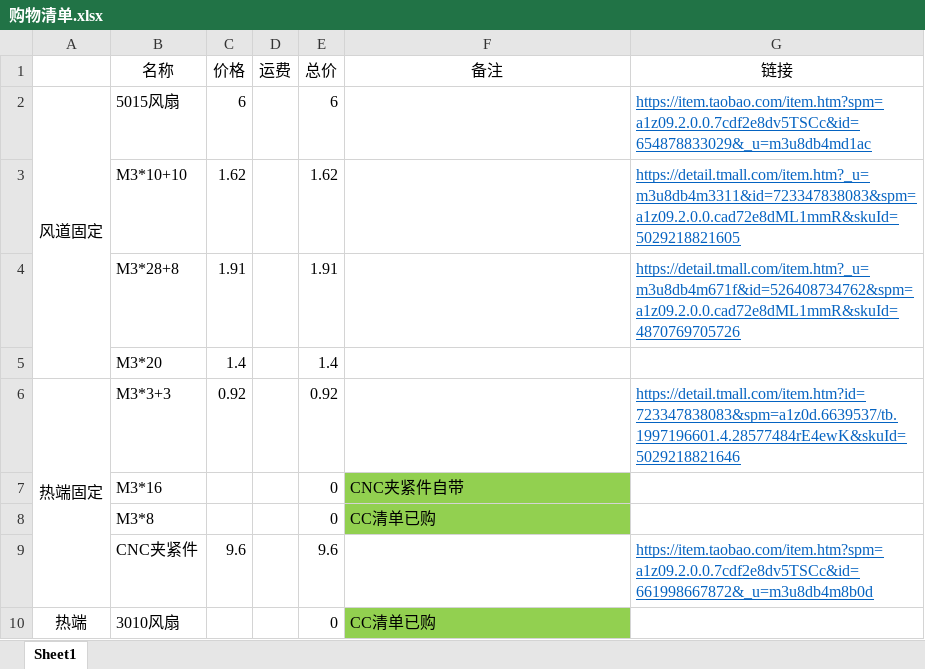
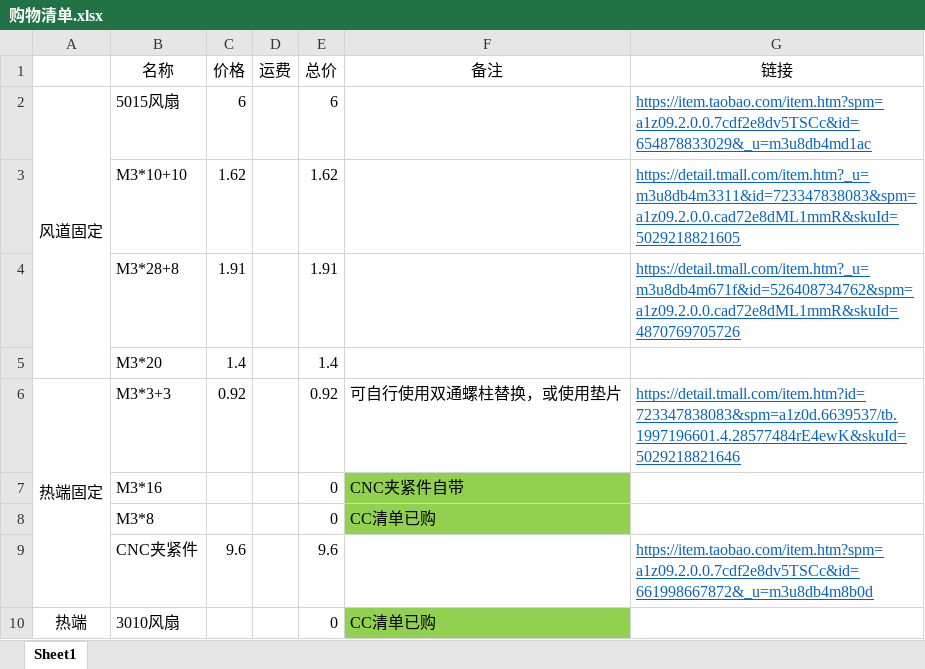
Before and after one commit to Byvm815/DayuCC-V6Volcano-5015, an Excel workbook: V6火山+5015方案/V6火山+5015方案B/购物清单.xlsx, sheet Sheet1, drawn as a sheet; only a part is shown; values as stored, in another font and other column widths than the file's, no borders; charts and pictures not drawn; the diff names each change by its address in the sheet, - before the commit and + after, or states it on an @@ line.

Commit message:
优化备注

```diff
--- a/V6火山+5015方案/V6火山+5015方案B/购物清单.xlsx (sheet Sheet1)
+++ b/V6火山+5015方案/V6火山+5015方案B/购物清单.xlsx (sheet Sheet1)
-F6 (备注): (empty)
+F6 (备注): 可自行使用双通螺柱替换，或使用垫片
```
